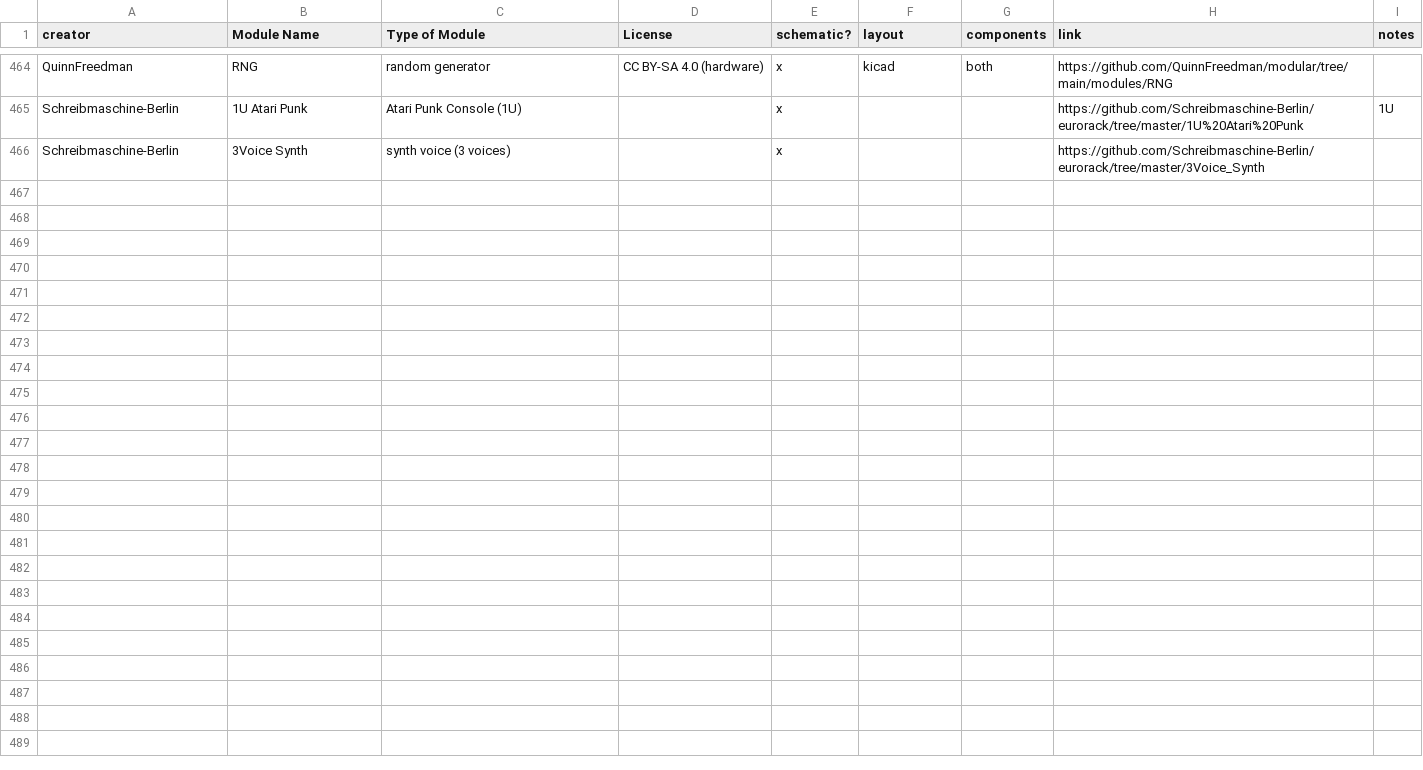
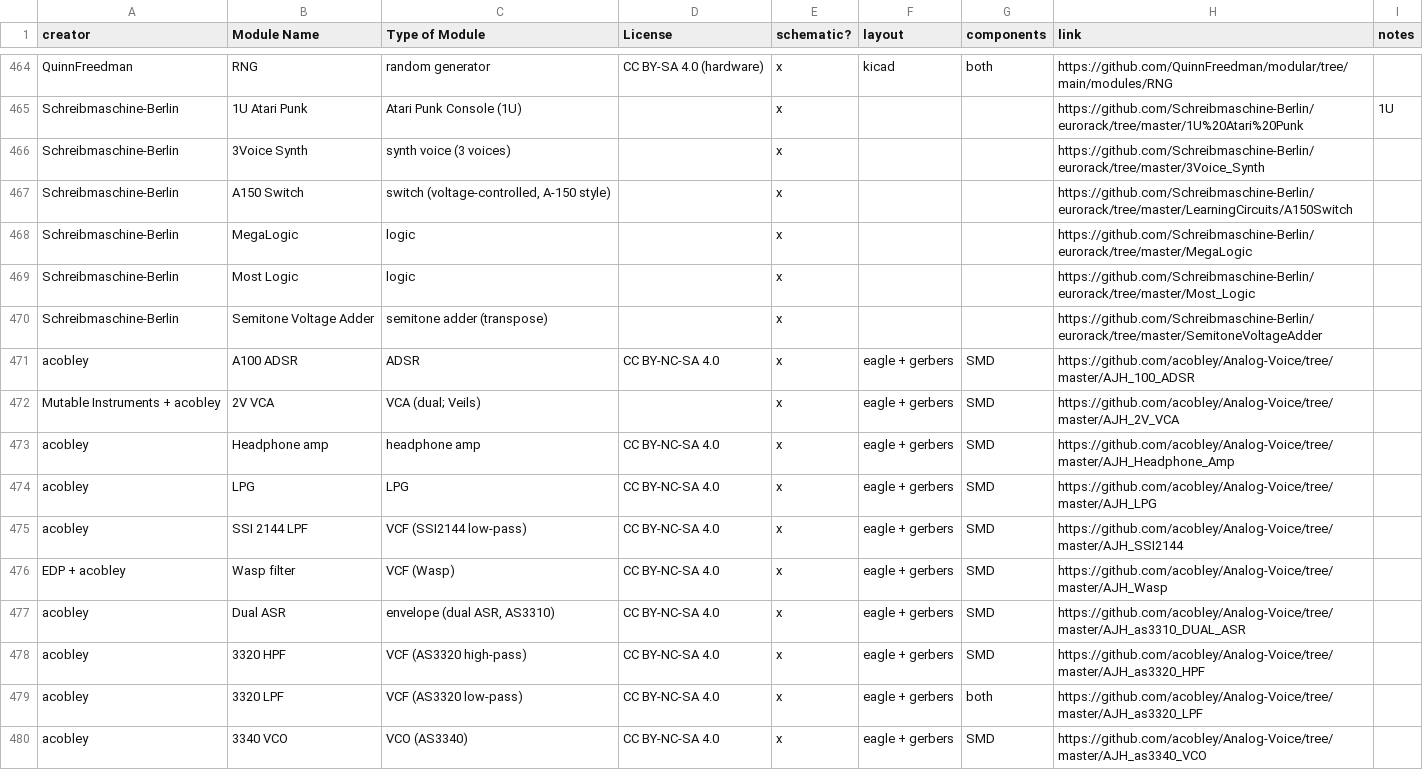
Before and after one commit to daaaaaaaaaniel/my-awesome-eurorack, a CSV file: eurorack-open-source.csv, drawn as a sheet; only a part is shown, gaps mark what is left out; the diff names each change by its address in the sheet, - before the commit and + after, or states it on an @@ line.

```diff
--- a/eurorack-open-source.csv
+++ b/eurorack-open-source.csv
+row 467: Schreibmaschine-Berlin | A150 Switch | switch (voltage-controlled, A-150 style) |  | x |  |  | https://github.com/Schreibmaschine-Berlin/eurorack/tree/master/LearningCircuits/A150Switch
+row 468: Schreibmaschine-Berlin | MegaLogic | logic |  | x |  |  | https://github.com/Schreibmaschine-Berlin/eurorack/tree/master/MegaLogic
+row 469: Schreibmaschine-Berlin | Most Logic | logic |  | x |  |  | https://github.com/Schreibmaschine-Berlin/eurorack/tree/master/Most_Logic
+row 470: Schreibmaschine-Berlin | Semitone Voltage Adder | semitone adder (transpose) |  | x |  |  | https://github.com/Schreibmaschine-Berlin/eurorack/tree/master/SemitoneVoltageAdder
+row 471: acobley | A100 ADSR | ADSR | CC BY-NC-SA 4.0 | x | eagle + gerbers | SMD | https://github.com/acobley/Analog-Voice/tree/master/AJH_100_ADSR
+row 472: Mutable Instruments + acobley | 2V VCA | VCA (dual; Veils) |  | x | eagle + gerbers | SMD | https://github.com/acobley/Analog-Voice/tree/master/AJH_2V_VCA
+row 473: acobley | Headphone amp | headphone amp | CC BY-NC-SA 4.0 | x | eagle + gerbers | SMD | https://github.com/acobley/Analog-Voice/tree/master/AJH_Headphone_Amp
+row 474: acobley | LPG | LPG | CC BY-NC-SA 4.0 | x | eagle + gerbers | SMD | https://github.com/acobley/Analog-Voice/tree/master/AJH_LPG
+row 475: acobley | SSI 2144 LPF | VCF (SSI2144 low-pass) | CC BY-NC-SA 4.0 | x | eagle + gerbers | SMD | https://github.com/acobley/Analog-Voice/tree/master/AJH_SSI2144
+row 476: EDP + acobley | Wasp filter | VCF (Wasp) | CC BY-NC-SA 4.0 | x | eagle + gerbers | SMD | https://github.com/acobley/Analog-Voice/tree/master/AJH_Wasp
+row 477: acobley | Dual ASR | envelope (dual ASR, AS3310) | CC BY-NC-SA 4.0 | x | eagle + gerbers | SMD | https://github.com/acobley/Analog-Voice/tree/master/AJH_as3310_DUAL_ASR
+row 478: acobley | 3320 HPF | VCF (AS3320 high-pass) | CC BY-NC-SA 4.0 | x | eagle + gerbers | SMD | https://github.com/acobley/Analog-Voice/tree/master/AJH_as3320_HPF
+row 479: acobley | 3320 LPF | VCF (AS3320 low-pass) | CC BY-NC-SA 4.0 | x | eagle + gerbers | both | https://github.com/acobley/Analog-Voice/tree/master/AJH_as3320_LPF
+row 480: acobley | 3340 VCO | VCO (AS3340) | CC BY-NC-SA 4.0 | x | eagle + gerbers | SMD | https://github.com/acobley/Analog-Voice/tree/master/AJH_as3340_VCO
```
Also changed, not shown: data/deferred.tsv, data/runlist.tsv, 4 other files.
